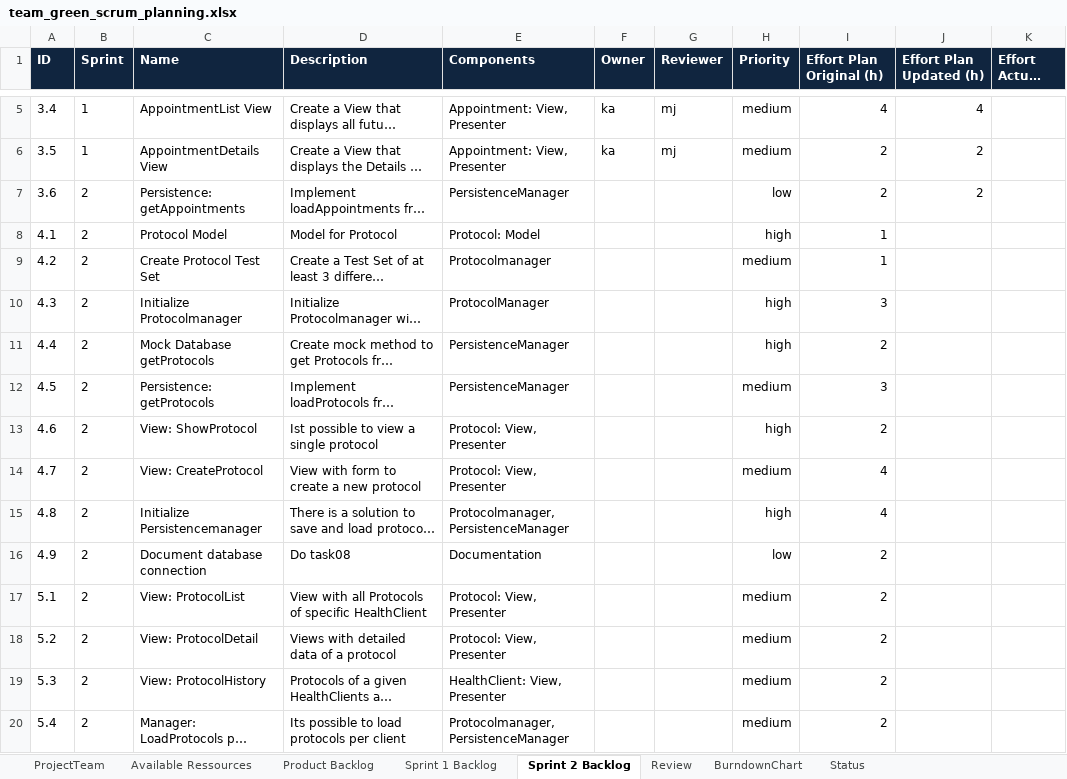
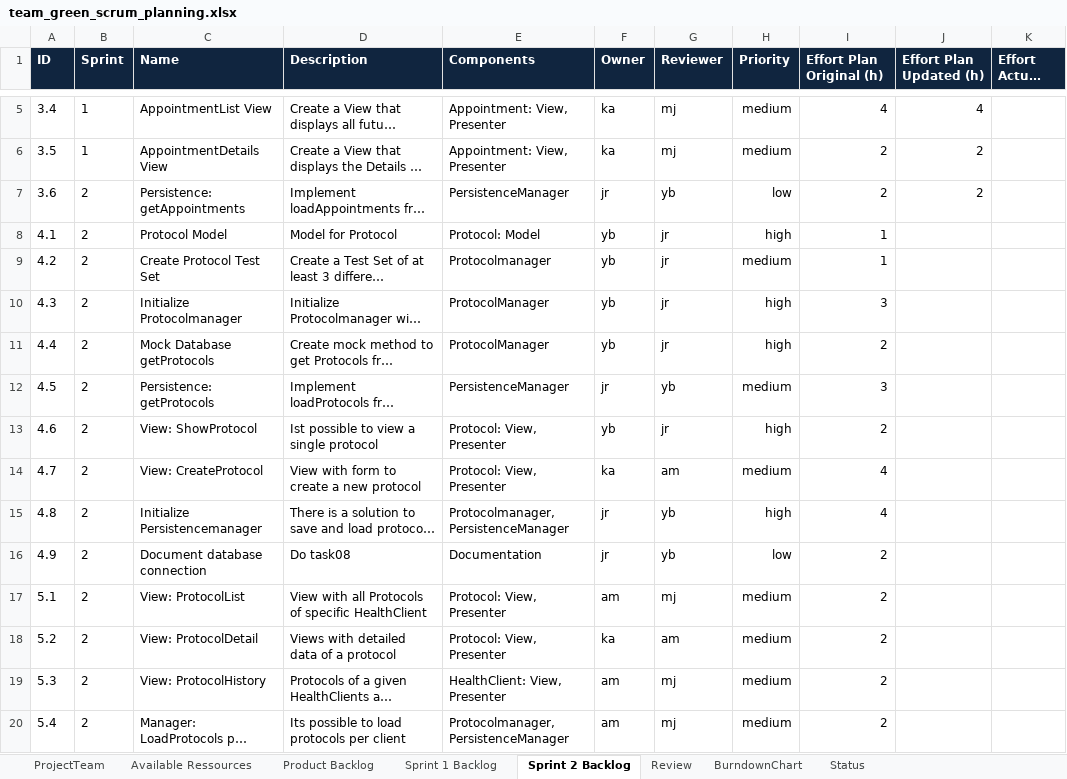
Before and after one commit to moera1/ch.bfh.bti7081.s2020.green, an Excel workbook: doc/task06/team_green_scrum_planning.xlsx, sheet Sprint 2 Backlog, drawn as a sheet; only a part is shown, gaps mark what is left out; long unchanged cells end in …; values as stored, in another font and other column widths than the file's, no borders; the diff covers the shown part only; the diff names each change by its address in the sheet, - before the commit and + after, or states it on an @@ line.

Commit message:
Sprint 2 Backlog Done

```diff
--- a/doc/task06/team_green_scrum_planning.xlsx (sheet Sprint 2 Backlog)
+++ b/doc/task06/team_green_scrum_planning.xlsx (sheet Sprint 2 Backlog)
-F7 (Owner): (empty)
+F7 (Owner): jr
-G7 (Reviewer): (empty)
+G7 (Reviewer): yb
-F8:F11 (Owner): (empty)
+F8:F11 (Owner): yb
-G8:G11 (Reviewer): (empty)
+G8:G11 (Reviewer): jr
-E11 (Components): PersistenceManager
+E11 (Components): ProtocolManager
-F12 (Owner): (empty)
+F12 (Owner): jr
-G12 (Reviewer): (empty)
+G12 (Reviewer): yb
-F13 (Owner): (empty)
+F13 (Owner): yb
-G13 (Reviewer): (empty)
+G13 (Reviewer): jr
-F14 (Owner): (empty)
+F14 (Owner): ka
-G14 (Reviewer): (empty)
+G14 (Reviewer): am
-F15:F16 (Owner): (empty)
+F15:F16 (Owner): jr
-G15:G16 (Reviewer): (empty)
+G15:G16 (Reviewer): yb
-F17 (Owner): (empty)
+F17 (Owner): am
-G17 (Reviewer): (empty)
+G17 (Reviewer): mj
-F18 (Owner): (empty)
+F18 (Owner): ka
-G18 (Reviewer): (empty)
+G18 (Reviewer): am
-F19:F20 (Owner): (empty)
+F19:F20 (Owner): am
-G19:G20 (Reviewer): (empty)
+G19:G20 (Reviewer): mj
```
Also changed, not shown: 1 added row, 4 removed rows and 10 edited cells elsewhere in this sheet.
